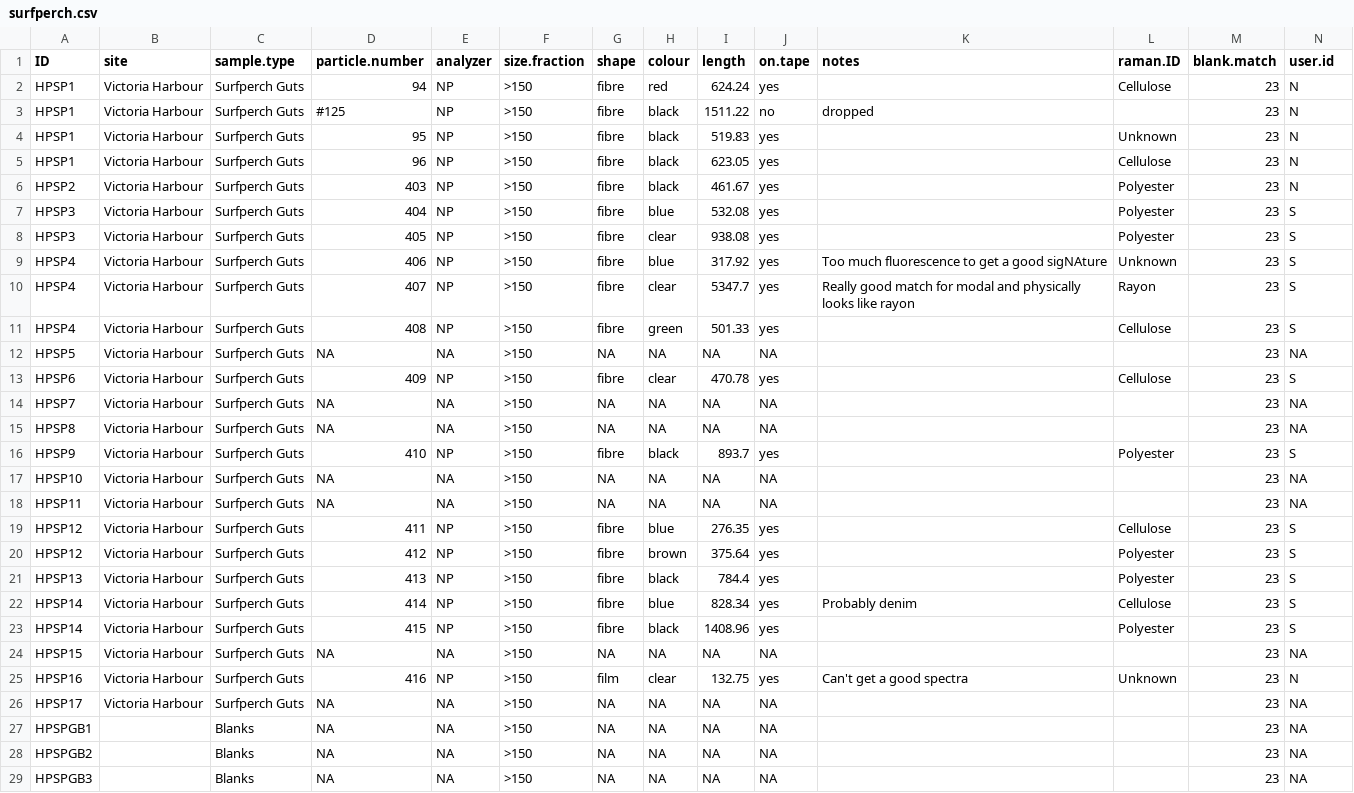
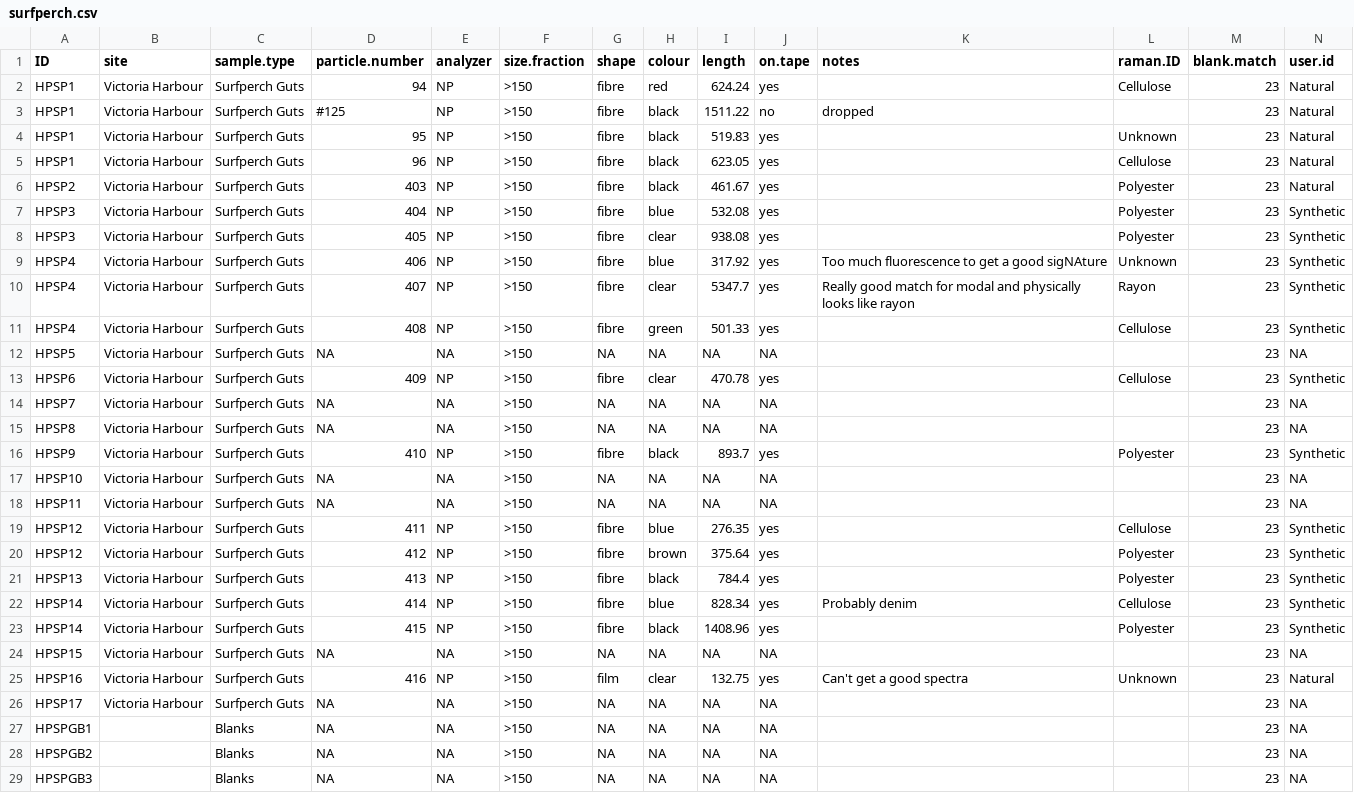
Before and after one commit to GCov/Covernton_et_al_2021_MPs_and_food_webs, a CSV file: surfperch.csv, drawn as a sheet; only a part is shown; the diff covers the shown part only.

```diff
--- a/surfperch.csv
+++ b/surfperch.csv
@@ -1,26 +1,26 @@
 ID,site,sample.type,particle.number,analyzer,size.fraction,shape,colour,length,on.tape,notes,raman.ID,blank.match,user.id
-HPSP1,Victoria Harbour,Surfperch Guts,94,NP,>150,fibre,red,624.24,yes,,Cellulose,23,N
-HPSP1,Victoria Harbour,Surfperch Guts,#125,NP,>150,fibre,black,1511.22,no,dropped,,23,N
-HPSP1,Victoria Harbour,Surfperch Guts,95,NP,>150,fibre,black,519.83,yes,,Unknown,23,N
-HPSP1,Victoria Harbour,Surfperch Guts,96,NP,>150,fibre,black,623.05,yes,,Cellulose,23,N
-HPSP2,Victoria Harbour,Surfperch Guts,403,NP,>150,fibre,black,461.67,yes,,Polyester,23,N
-HPSP3,Victoria Harbour,Surfperch Guts,404,NP,>150,fibre,blue,532.08,yes,,Polyester,23,S
-HPSP3,Victoria Harbour,Surfperch Guts,405,NP,>150,fibre,clear,938.08,yes,,Polyester,23,S
-HPSP4,Victoria Harbour,Surfperch Guts,406,NP,>150,fibre,blue,317.92,yes,Too much fluorescence to get a good sigNAture,Unknown,23,S
-HPSP4,Victoria Harbour,Surfperch Guts,407,NP,>150,fibre,clear,5347.7,yes,Really good match for modal and physically looks like rayon,Rayon,23,S
-HPSP4,Victoria Harbour,Surfperch Guts,408,NP,>150,fibre,green,501.33,yes,,Cellulose,23,S
+HPSP1,Victoria Harbour,Surfperch Guts,94,NP,>150,fibre,red,624.24,yes,,Cellulose,23,Natural
+HPSP1,Victoria Harbour,Surfperch Guts,#125,NP,>150,fibre,black,1511.22,no,dropped,,23,Natural
+HPSP1,Victoria Harbour,Surfperch Guts,95,NP,>150,fibre,black,519.83,yes,,Unknown,23,Natural
+HPSP1,Victoria Harbour,Surfperch Guts,96,NP,>150,fibre,black,623.05,yes,,Cellulose,23,Natural
+HPSP2,Victoria Harbour,Surfperch Guts,403,NP,>150,fibre,black,461.67,yes,,Polyester,23,Natural
+HPSP3,Victoria Harbour,Surfperch Guts,404,NP,>150,fibre,blue,532.08,yes,,Polyester,23,Synthetic
+HPSP3,Victoria Harbour,Surfperch Guts,405,NP,>150,fibre,clear,938.08,yes,,Polyester,23,Synthetic
+HPSP4,Victoria Harbour,Surfperch Guts,406,NP,>150,fibre,blue,317.92,yes,Too much fluorescence to get a good sigNAture,Unknown,23,Synthetic
+HPSP4,Victoria Harbour,Surfperch Guts,407,NP,>150,fibre,clear,5347.7,yes,Really good match for modal and physically looks like rayon,Rayon,23,Synthetic
+HPSP4,Victoria Harbour,Surfperch Guts,408,NP,>150,fibre,green,501.33,yes,,Cellulose,23,Synthetic
 HPSP5,Victoria Harbour,Surfperch Guts,NA,NA,>150,NA,NA,NA,NA,,,23,NA
-HPSP6,Victoria Harbour,Surfperch Guts,409,NP,>150,fibre,clear,470.78,yes,,Cellulose,23,S
+HPSP6,Victoria Harbour,Surfperch Guts,409,NP,>150,fibre,clear,470.78,yes,,Cellulose,23,Synthetic
 HPSP7,Victoria Harbour,Surfperch Guts,NA,NA,>150,NA,NA,NA,NA,,,23,NA
 HPSP8,Victoria Harbour,Surfperch Guts,NA,NA,>150,NA,NA,NA,NA,,,23,NA
-HPSP9,Victoria Harbour,Surfperch Guts,410,NP,>150,fibre,black,893.7,yes,,Polyester,23,S
+HPSP9,Victoria Harbour,Surfperch Guts,410,NP,>150,fibre,black,893.7,yes,,Polyester,23,Synthetic
 HPSP10,Victoria Harbour,Surfperch Guts,NA,NA,>150,NA,NA,NA,NA,,,23,NA
 HPSP11,Victoria Harbour,Surfperch Guts,NA,NA,>150,NA,NA,NA,NA,,,23,NA
-HPSP12,Victoria Harbour,Surfperch Guts,411,NP,>150,fibre,blue,276.35,yes,,Cellulose,23,S
-HPSP12,Victoria Harbour,Surfperch Guts,412,NP,>150,fibre,brown,375.64,yes,,Polyester,23,S
-HPSP13,Victoria Harbour,Surfperch Guts,413,NP,>150,fibre,black,784.4,yes,,Polyester,23,S
-HPSP14,Victoria Harbour,Surfperch Guts,414,NP,>150,fibre,blue,828.34,yes,Probably denim,Cellulose,23,S
-HPSP14,Victoria Harbour,Surfperch Guts,415,NP,>150,fibre,black,1408.96,yes,,Polyester,23,S
+HPSP12,Victoria Harbour,Surfperch Guts,411,NP,>150,fibre,blue,276.35,yes,,Cellulose,23,Synthetic
+HPSP12,Victoria Harbour,Surfperch Guts,412,NP,>150,fibre,brown,375.64,yes,,Polyester,23,Synthetic
+HPSP13,Victoria Harbour,Surfperch Guts,413,NP,>150,fibre,black,784.4,yes,,Polyester,23,Synthetic
+HPSP14,Victoria Harbour,Surfperch Guts,414,NP,>150,fibre,blue,828.34,yes,Probably denim,Cellulose,23,Synthetic
+HPSP14,Victoria Harbour,Surfperch Guts,415,NP,>150,fibre,black,1408.96,yes,,Polyester,23,Synthetic
 HPSP15,Victoria Harbour,Surfperch Guts,NA,NA,>150,NA,NA,NA,NA,,,23,NA
-HPSP16,Victoria Harbour,Surfperch Guts,416,NP,>150,film,clear,132.75,yes,Can't get a good spectra,Unknown,23,N
+HPSP16,Victoria Harbour,Surfperch Guts,416,NP,>150,film,clear,132.75,yes,Can't get a good spectra,Unknown,23,Natural
 HPSP17,Victoria Harbour,Surfperch Guts,NA,NA,>150,NA,NA,NA,NA,,,23,NA
```
Also changed, not shown: 162 edited cells elsewhere in this file, mussels.csv, plankton_tows.csv, 51 other files.
